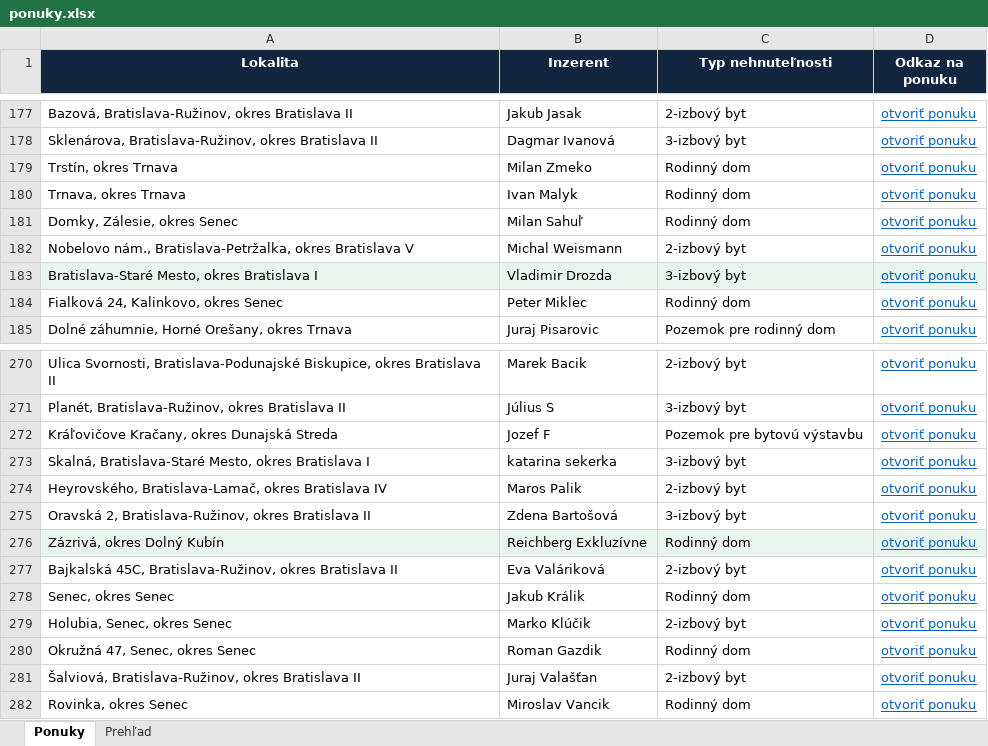
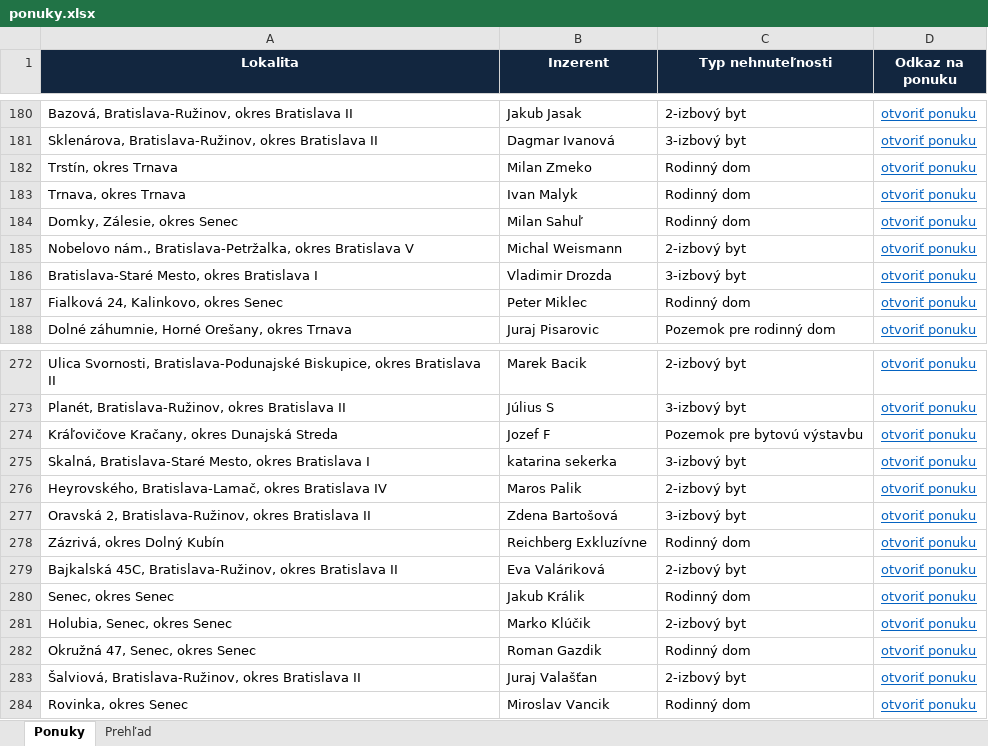
Before and after one commit to mrkubis-nest/nehnutelnosti-scraper, an Excel workbook: public/ponuky.xlsx, sheet Ponuky, drawn as a sheet; only a part is shown, gaps mark what is left out; values as stored, in another font and other column widths than the file's, no borders; addresses are those after the commit; the diff covers the shown part only; the diff names each change by its address in the sheet, - before the commit and + after, or states it on an @@ line.

```diff
--- a/public/ponuky.xlsx (sheet Ponuky)
+++ b/public/ponuky.xlsx (sheet Ponuky)
-A186:D186 fill: #E8F5EE
+A186:D186 fill: none
-A278:D278 fill: #E8F5EE
+A278:D278 fill: none
```
Also changed, not shown: 4 added rows, 3 removed rows and cell formats elsewhere in this sheet, sheet Prehľad, 2 other files.
